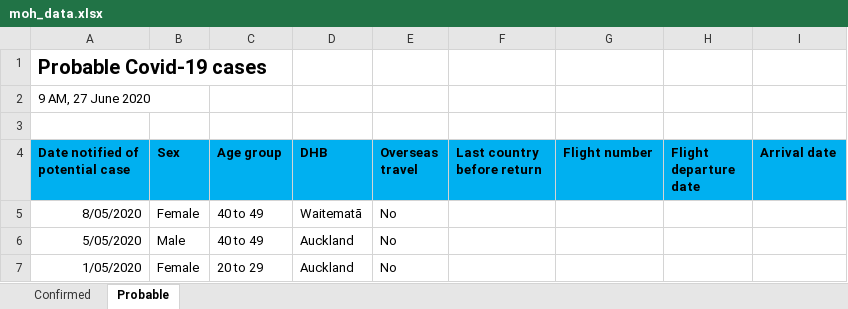
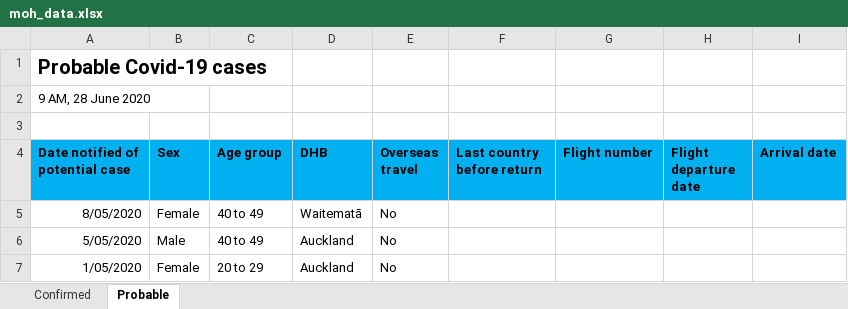
Before and after one commit to MattSkiff/covid19_nz_data, an Excel workbook: moh_data.xlsx, sheet Probable, drawn as a sheet; only a part is shown; values as stored, in another font and other column widths than the file's, no borders; the diff names each change by its address in the sheet, - before the commit and + after, or states it on an @@ line.

```diff
--- a/moh_data.xlsx (sheet Probable)
+++ b/moh_data.xlsx (sheet Probable)
-A2 (Date notified of potential case): 9 AM, 27 June 2020
+A2 (Date notified of potential case): 9 AM, 28 June 2020
```
Also changed, not shown: sheet Confirmed, 2 other files.
